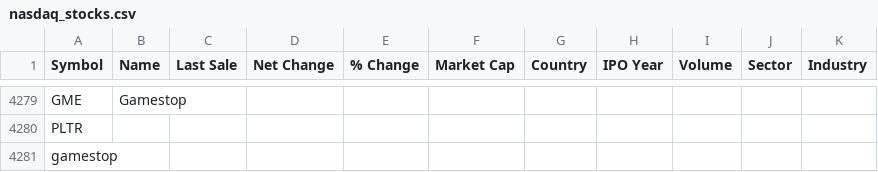
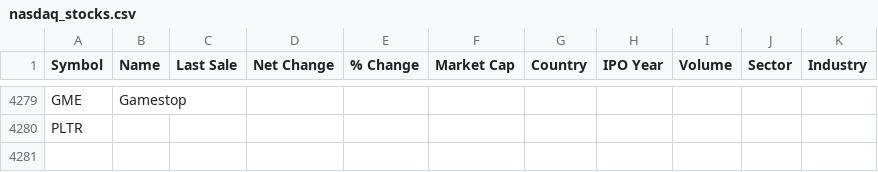
Before and after one commit to Steven-Jarmell/RedditScraper, a CSV file: nasdaq_stocks.csv, drawn as a sheet; only a part is shown, gaps mark what is left out; the diff names each change by its address in the sheet, - before the commit and + after, or states it on an @@ line.

```diff
--- a/nasdaq_stocks.csv
+++ b/nasdaq_stocks.csv
-row 4281: gamestop
```
Also changed, not shown: 1 other file.
